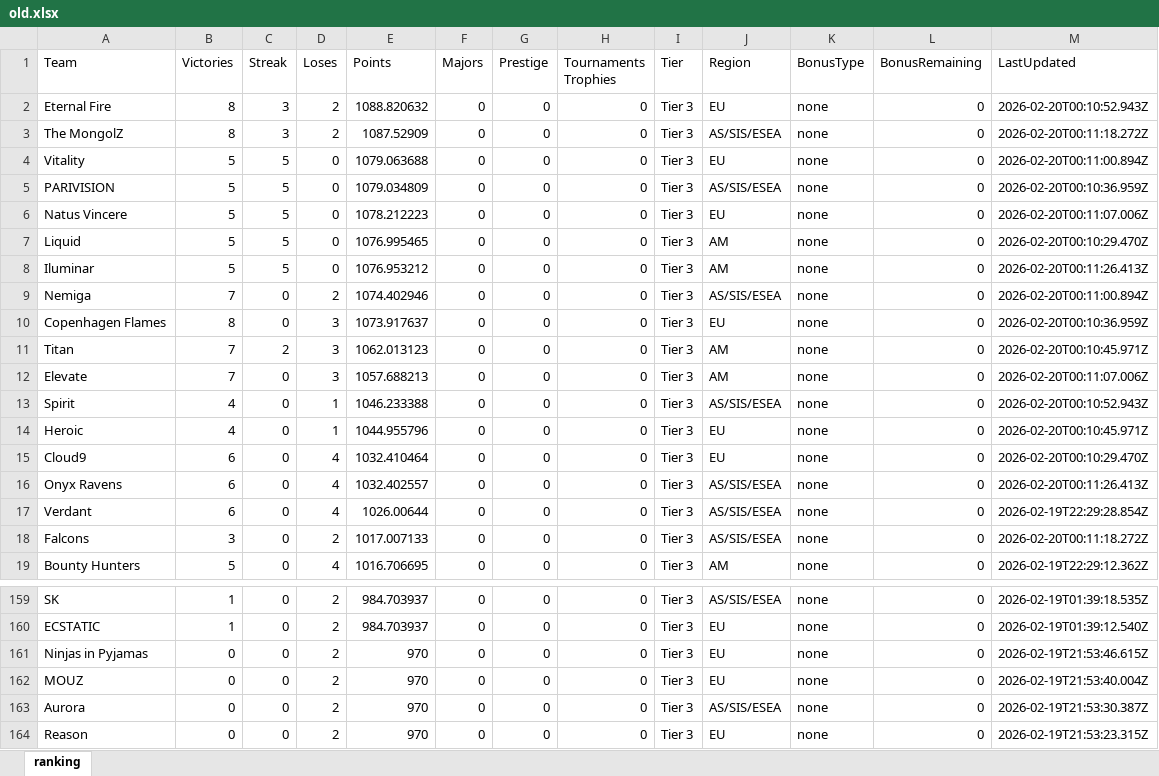
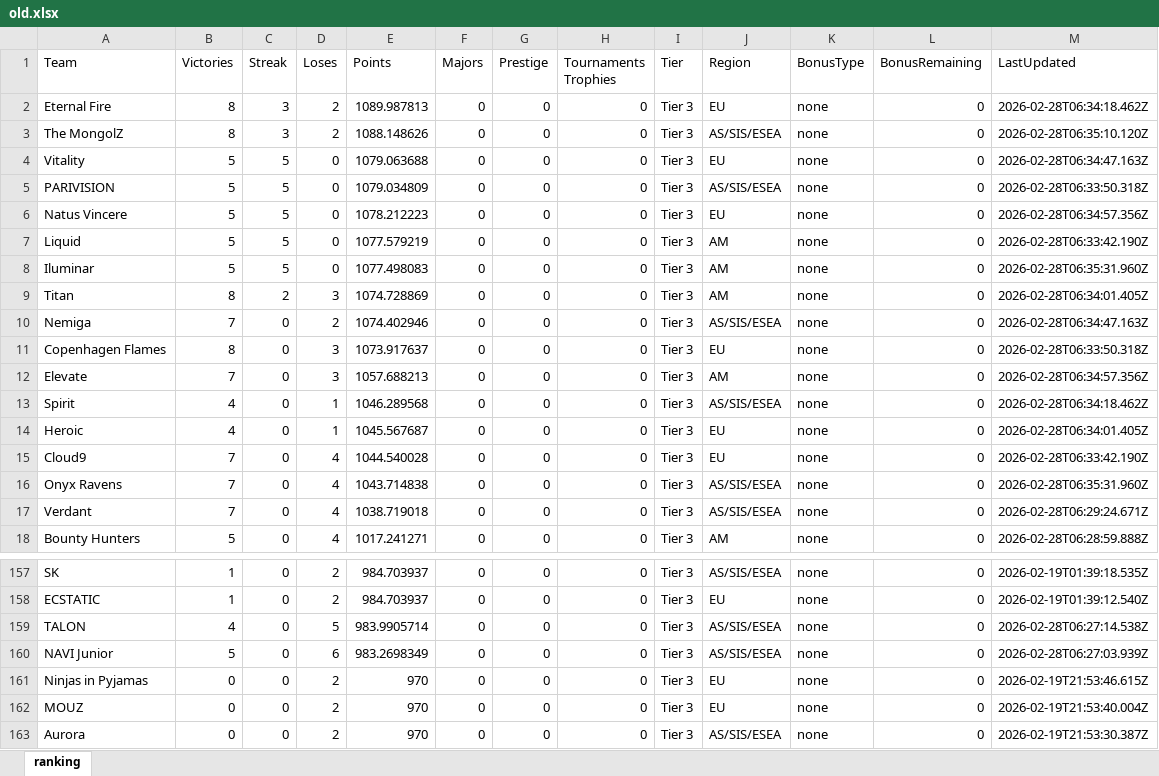
Before and after one commit to johncbraga/cs-tools, an Excel workbook: file/old.xlsx, sheet ranking, drawn as a sheet; only a part is shown, gaps mark what is left out; the shorter side is filled out with more unchanged rows; values as stored, in another font and other column widths than the file's, no borders; removed rows and columns are numbered as before the commit, all else as after; the diff covers the shown part only; the diff names each change by its address in the sheet, - before the commit and + after, or states it on an @@ line.

```diff
--- a/file/old.xlsx (sheet ranking)
+++ b/file/old.xlsx (sheet ranking)
-E2 (Points): 1088.820632
+E2 (Points): 1089.987813
-M2 (LastUpdated): 2026-02-20T00:10:52.943Z
+M2 (LastUpdated): 2026-02-28T06:34:18.462Z
-E3 (Points): 1087.52909
+E3 (Points): 1088.148626
-M3 (LastUpdated): 2026-02-20T00:11:18.272Z
+M3 (LastUpdated): 2026-02-28T06:35:10.120Z
-M4 (LastUpdated): 2026-02-20T00:11:00.894Z
+M4 (LastUpdated): 2026-02-28T06:34:47.163Z
-M5 (LastUpdated): 2026-02-20T00:10:36.959Z
+M5 (LastUpdated): 2026-02-28T06:33:50.318Z
-M6 (LastUpdated): 2026-02-20T00:11:07.006Z
+M6 (LastUpdated): 2026-02-28T06:34:57.356Z
-E7 (Points): 1076.995465
+E7 (Points): 1077.579219
-M7 (LastUpdated): 2026-02-20T00:10:29.470Z
+M7 (LastUpdated): 2026-02-28T06:33:42.190Z
-E8 (Points): 1076.953212
+E8 (Points): 1077.498083
-M8 (LastUpdated): 2026-02-20T00:11:26.413Z
+M8 (LastUpdated): 2026-02-28T06:35:31.960Z
+row 9: Titan | 8 | 2 | 3 | 1074.728869 | 0 | 0 | 0 | Tier 3 | AM | none | 0 | 2026-02-28T06:34:01.405Z
-M10 (LastUpdated): 2026-02-20T00:11:00.894Z
+M10 (LastUpdated): 2026-02-28T06:34:47.163Z
-M11 (LastUpdated): 2026-02-20T00:10:36.959Z
+M11 (LastUpdated): 2026-02-28T06:33:50.318Z
-row 11: Titan | 7 | 2 | 3 | 1062.013123 | 0 | 0 | 0 | Tier 3 | AM | none | 0 | 2026-02-20T00:10:45.971Z
-M12 (LastUpdated): 2026-02-20T00:11:07.006Z
+M12 (LastUpdated): 2026-02-28T06:34:57.356Z
-E13 (Points): 1046.233388
+E13 (Points): 1046.289568
-M13 (LastUpdated): 2026-02-20T00:10:52.943Z
+M13 (LastUpdated): 2026-02-28T06:34:18.462Z
-E14 (Points): 1044.955796
+E14 (Points): 1045.567687
-M14 (LastUpdated): 2026-02-20T00:10:45.971Z
+M14 (LastUpdated): 2026-02-28T06:34:01.405Z
-B15:B17 (Victories): 6
+B15:B17 (Victories): 7
-E15 (Points): 1032.410464
+E15 (Points): 1044.540028
-M15 (LastUpdated): 2026-02-20T00:10:29.470Z
+M15 (LastUpdated): 2026-02-28T06:33:42.190Z
-E16 (Points): 1032.402557
+E16 (Points): 1043.714838
-M16 (LastUpdated): 2026-02-20T00:11:26.413Z
+M16 (LastUpdated): 2026-02-28T06:35:31.960Z
-E17 (Points): 1026.00644
+E17 (Points): 1038.719018
-M17 (LastUpdated): 2026-02-19T22:29:28.854Z
+M17 (LastUpdated): 2026-02-28T06:29:24.671Z
-row 18: Falcons | 3 | 0 | 2 | 1017.007133 | 0 | 0 | 0 | Tier 3 | AS/SIS/ESEA | none | 0 | 2026-02-20T00:11:18.272Z
-E18 (Points): 1016.706695
+E18 (Points): 1017.241271
-M18 (LastUpdated): 2026-02-19T22:29:12.362Z
+M18 (LastUpdated): 2026-02-28T06:28:59.888Z
+row 159: TALON | 4 | 0 | 5 | 983.9905714 | 0 | 0 | 0 | Tier 3 | AS/SIS/ESEA | none | 0 | 2026-02-28T06:27:14.538Z
+row 160: NAVI Junior | 5 | 0 | 6 | 983.2698349 | 0 | 0 | 0 | Tier 3 | AS/SIS/ESEA | none | 0 | 2026-02-28T06:27:03.939Z
```
Also changed, not shown: 1 removed row and 21 edited cells elsewhere in this sheet, file/archives/ranking - 9.xlsx, file/players_updated.xlsx, 5 other files.
